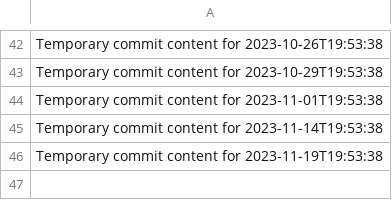
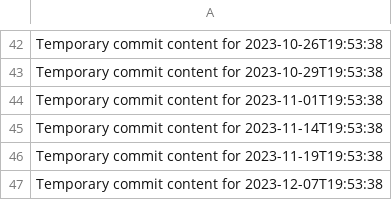
Before and after one commit to fuzzyBear123/hub-463-p, a CSV file: data.csv, drawn as a sheet; only a part is shown, gaps mark what is left out.

```diff
--- a/data.csv
+++ b/data.csv
@@ -46 +46,2 @@ Temporary commit content for 2023-11-14T19:53:38
 Temporary commit content for 2023-11-19T19:53:38
+Temporary commit content for 2023-12-07T19:53:38
```
